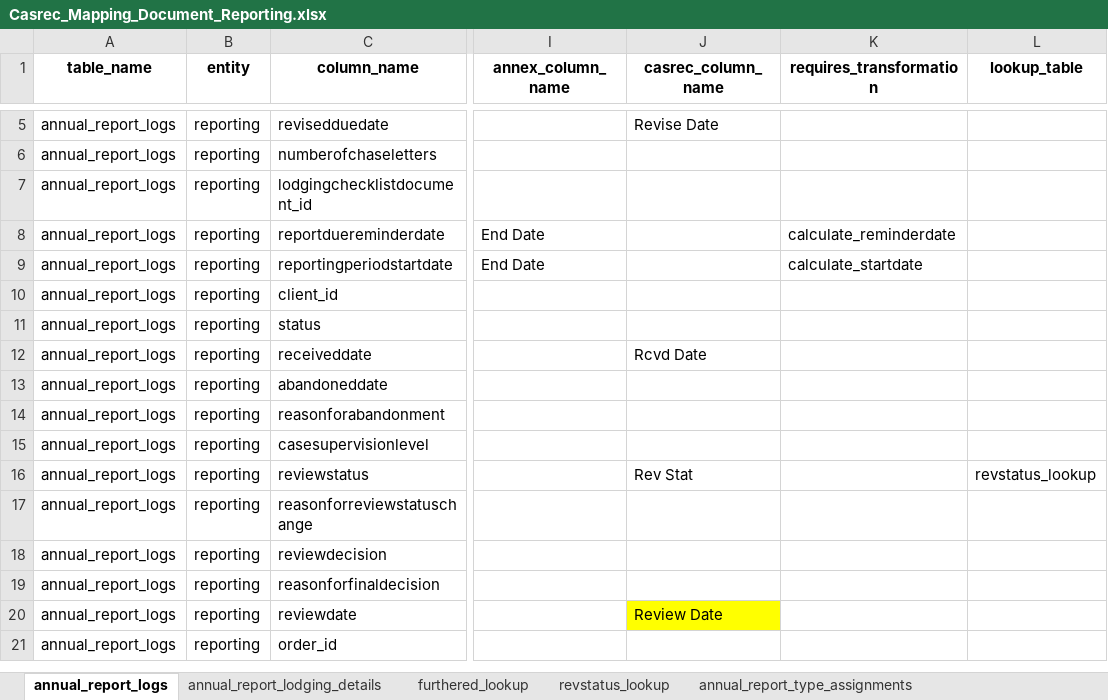
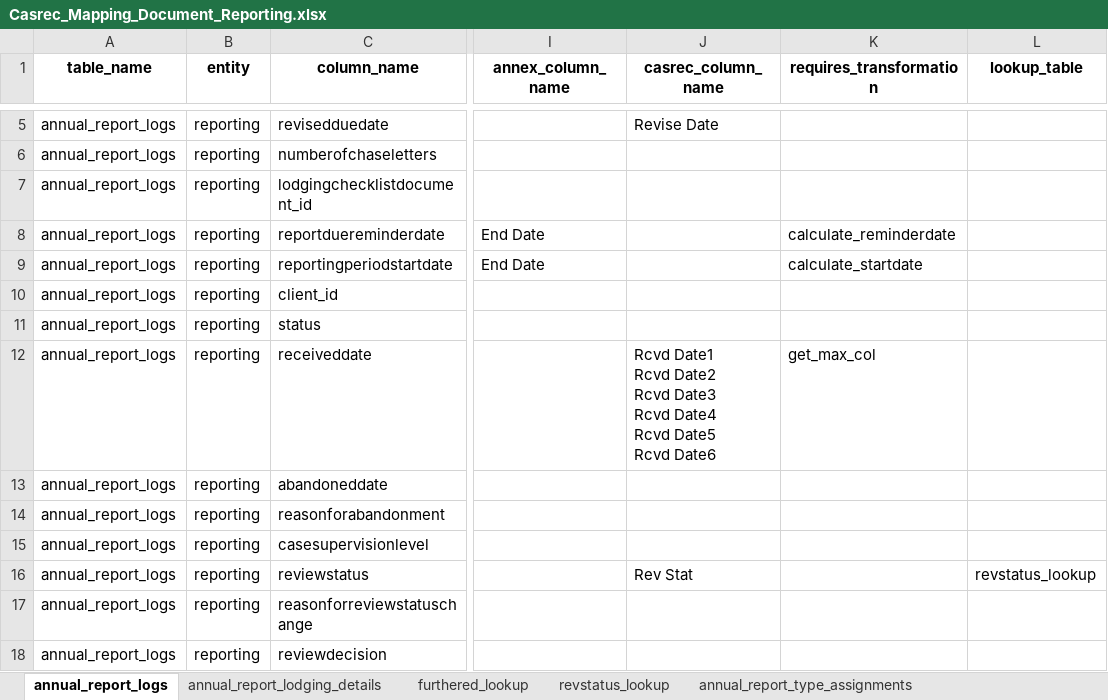
Before and after one commit to ministryofjustice/opg-data-casrec-migration-mappings, an Excel workbook: mapping_spreadsheet/Casrec_Mapping_Document_Reporting.xlsx, sheet annual_report_logs, drawn as a sheet; only a part is shown, gaps mark what is left out; the shorter side is filled out with more unchanged rows; values as stored, in another font and other column widths than the file's, no borders; ↵ is a line break in a cell; the diff names each change by its address in the sheet, - before the commit and + after, or states it on an @@ line.

Commit message:
wip

```diff
--- a/mapping_spreadsheet/Casrec_Mapping_Document_Reporting.xlsx (sheet annual_report_logs)
+++ b/mapping_spreadsheet/Casrec_Mapping_Document_Reporting.xlsx (sheet annual_report_logs)
-J12 (casrec_column_name): Rcvd Date
+J12 (casrec_column_name): Rcvd Date1 ↵ Rcvd Date2 ↵ Rcvd Date3 ↵ Rcvd Date4 ↵ Rcvd Date5 ↵ Rcvd Date6
-K12 (requires_transformation): (empty)
+K12 (requires_transformation): get_max_col
```
